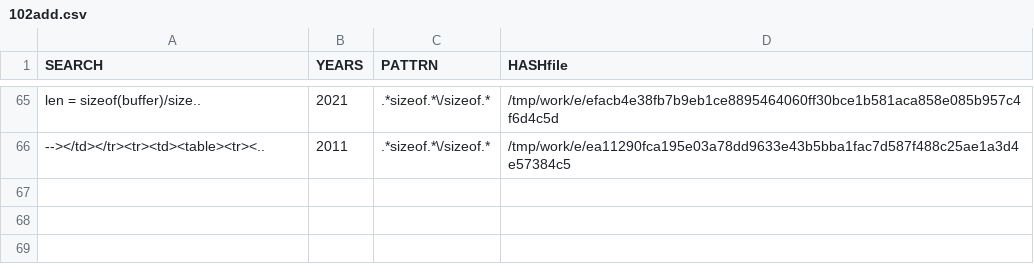
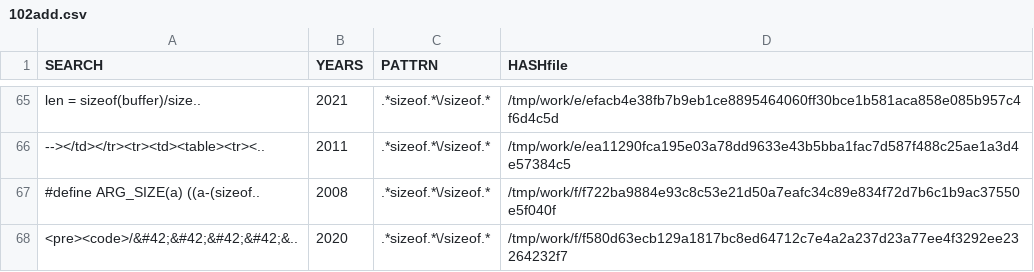
Before and after one commit to gergimentr/finder, a CSV file: results/102add.csv, drawn as a sheet; only a part is shown, gaps mark what is left out; the diff names each change by its address in the sheet, - before the commit and + after, or states it on an @@ line.

Commit message:
result works

```diff
--- a/results/102add.csv
+++ b/results/102add.csv
+row 67: #define ARG_SIZE(a) ((a-(sizeof.. | 2008 | .*sizeof.*\/sizeof.* | /tmp/work/f/f722ba9884e93c8c53e21d50a7eafc34c89e834f72d7b6c1b9ac37550e5f040f
+row 68: <pre><code>/&#42;&#42;&#42;&#42;&.. | 2020 | .*sizeof.*\/sizeof.* | /tmp/work/f/f580d63ecb129a1817bc8ed64712c7e4a2a237d23a77ee4f3292ee23264232f7
```
Also changed, not shown: 3 other files.
